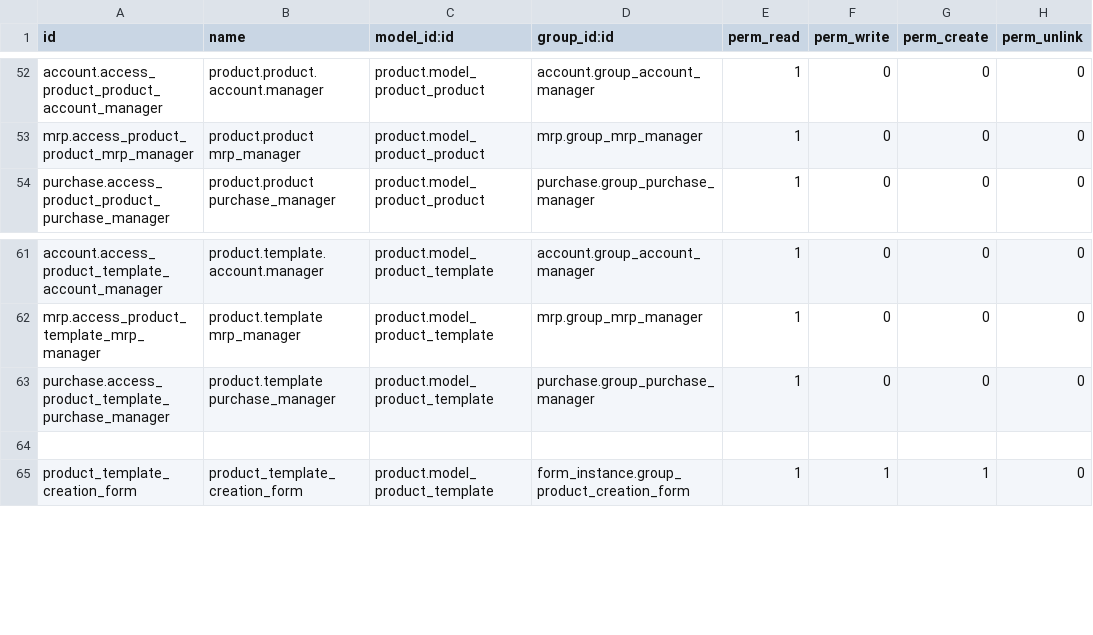
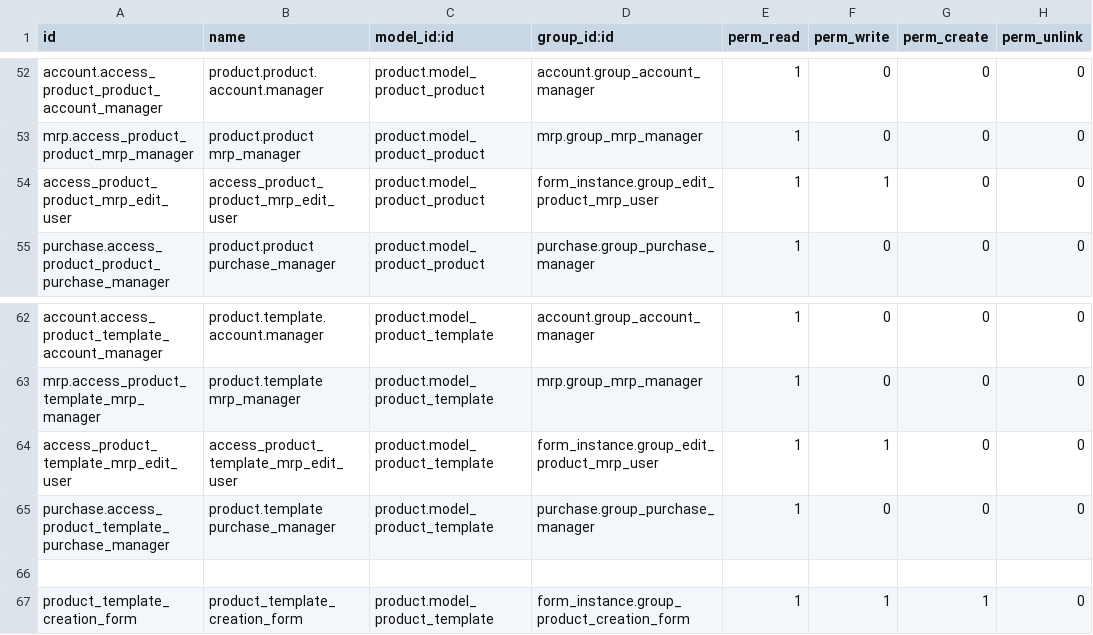
Before and after one commit to Jarsa/form-sh, a CSV file: form_instance/security/ir.model.access.csv, drawn as a sheet; only a part is shown, gaps mark what is left out.

Commit message:
[ADD] form_instance: add security group to allow to modify certain fields to user mrp_manager

```diff
--- a/form_instance/security/ir.model.access.csv
+++ b/form_instance/security/ir.model.access.csv
@@ -53,2 +53,3 @@ account.access_product_product_account_manager,product.product.account.manager,p
 mrp.access_product_product_mrp_manager,product.product mrp_manager,product.model_product_product,mrp.group_mrp_manager,1,0,0,0
+access_product_product_mrp_edit_user,access_product_product_mrp_edit_user,product.model_product_product,form_instance.group_edit_product_mrp_user,1,1,0,0
 purchase.access_product_product_purchase_manager,product.product purchase_manager,product.model_product_product,purchase.group_purchase_manager,1,0,0,0
@@ -62,2 +63,3 @@ account.access_product_template_account_manager,product.template.account.manager
 mrp.access_product_template_mrp_manager,product.template mrp_manager,product.model_product_template,mrp.group_mrp_manager,1,0,0,0
+access_product_template_mrp_edit_user,access_product_template_mrp_edit_user,product.model_product_template,form_instance.group_edit_product_mrp_user,1,1,0,0
 purchase.access_product_template_purchase_manager,product.template purchase_manager,product.model_product_template,purchase.group_purchase_manager,1,0,0,0
```
Also changed, not shown: 4 other files.
